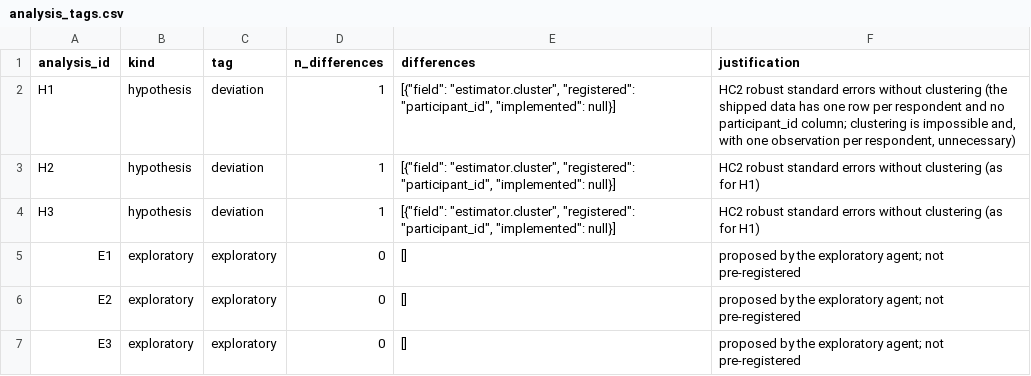
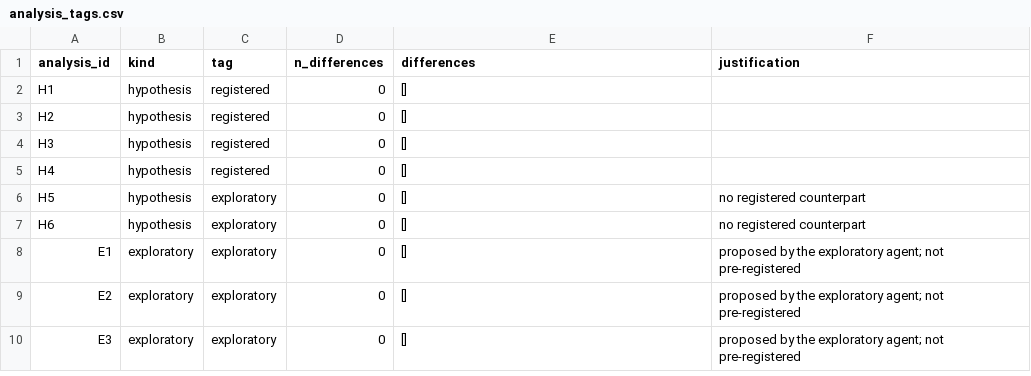
Before and after one commit to yrvelez/ai-discernment, a CSV file: results/analysis_tags.csv, drawn as a sheet.

Commit message:
Study package from the pre-registered plan (AsPredicted #151,281)
Four registered outcomes (accuracy, AI attitudes, confidence in AI detection, trust in online
information), Lin (2013) adjustment on media trust, political knowledge, AI usage and political
interest, inverse-probability weights, HC2, two-sided, no exclusions, no multiple-testing
correction. Fake- and real-item accuracy reported as exploratory. Reproduce passes.

```diff
--- a/results/analysis_tags.csv
+++ b/results/analysis_tags.csv
@@ -1,5 +1,8 @@
 analysis_id,kind,tag,n_differences,differences,justification
-H1,hypothesis,deviation,1,"[{""field"": ""estimator.cluster"", ""registered"": ""participant_id"", ""implemented"": null}]","HC2 robust standard errors without clustering (the shipped data has one row per respondent and no participant_id column; clustering is impossible and, with one observation per respondent, unnecessary)"
-H2,hypothesis,deviation,1,"[{""field"": ""estimator.cluster"", ""registered"": ""participant_id"", ""implemented"": null}]",HC2 robust standard errors without clustering (as for H1)
-H3,hypothesis,deviation,1,"[{""field"": ""estimator.cluster"", ""registered"": ""participant_id"", ""implemented"": null}]",HC2 robust standard errors without clustering (as for H1)
+H1,hypothesis,registered,0,[],
+H2,hypothesis,registered,0,[],
+H3,hypothesis,registered,0,[],
+H4,hypothesis,registered,0,[],
+H5,hypothesis,exploratory,0,[],no registered counterpart
+H6,hypothesis,exploratory,0,[],no registered counterpart
 E1,exploratory,exploratory,0,[],proposed by the exploratory agent; not pre-registered
```
Also changed, not shown: results/H1.csv, results/H2.csv, 42 other files.
